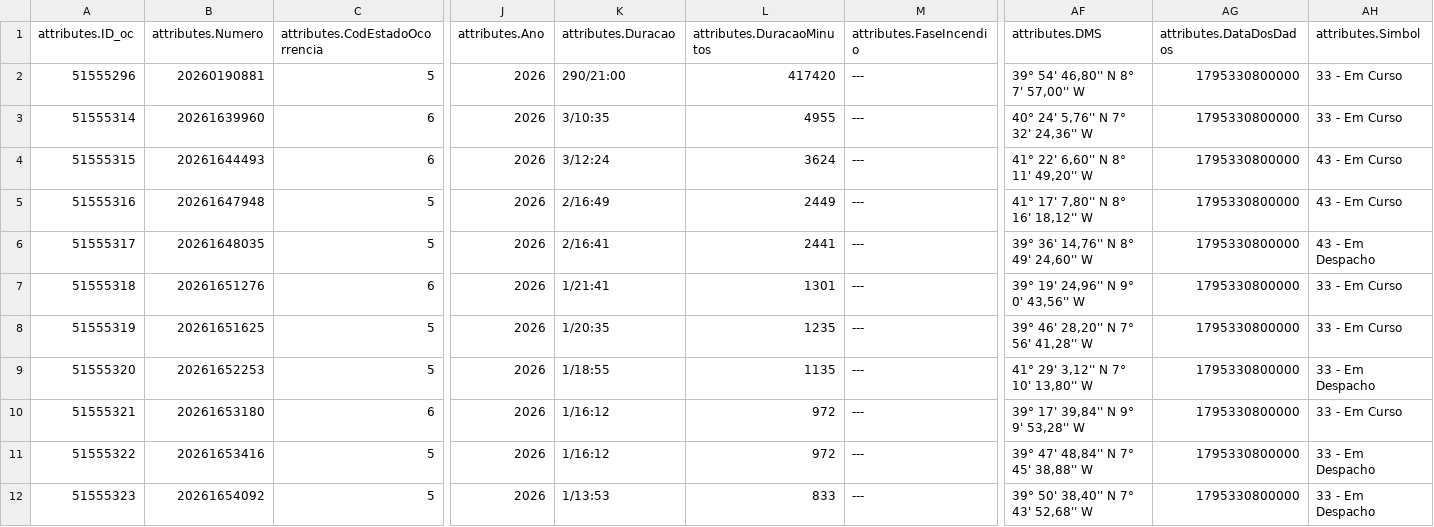
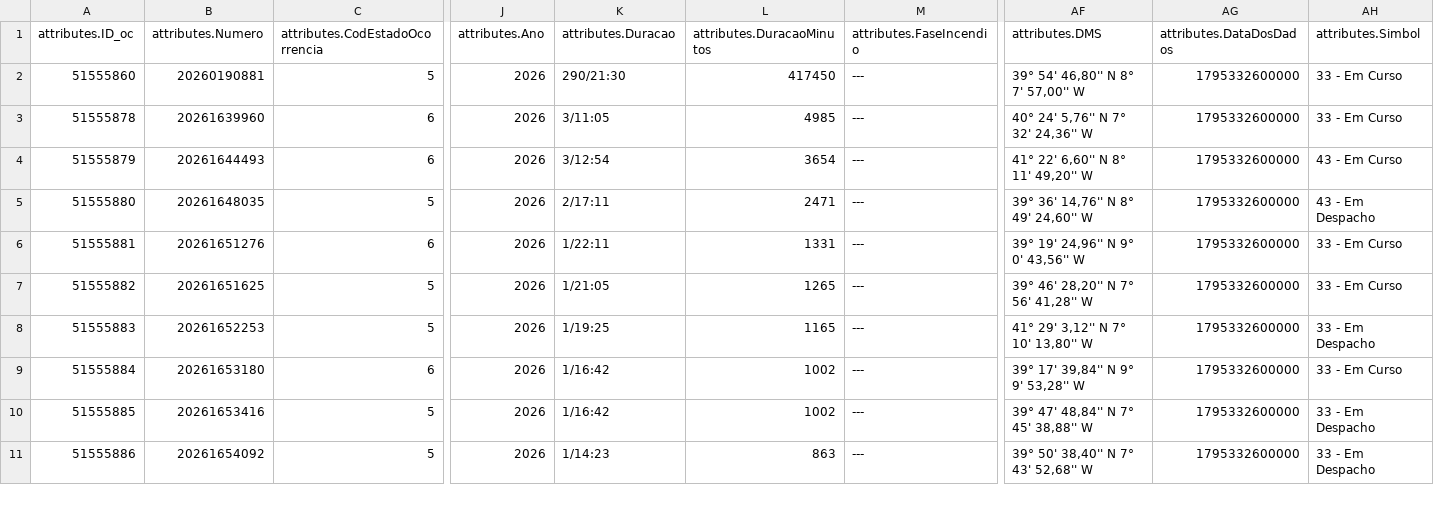
Before and after one commit to CatiaBarros/occurrence-data-collector, a CSV file: Ocorrencias_mau_tempo.csv, drawn as a sheet; only a part is shown, gaps mark what is left out; removed rows and columns are numbered as before the commit, all else as after; rows hold the shown columns only; the diff covers the shown part only; the diff names each change by its address in the sheet, - before the commit and + after, or states it on an @@ line.

```diff
--- a/Ocorrencias_mau_tempo.csv
+++ b/Ocorrencias_mau_tempo.csv
-A2 (attributes.ID_oc): 51555296
+A2 (attributes.ID_oc): 51555860
-K2 (attributes.Duracao): 290/21:00
+K2 (attributes.Duracao): 290/21:30
-L2 (attributes.DuracaoMinutos): 417420
+L2 (attributes.DuracaoMinutos): 417450
-AG2:AG4 (attributes.DataDosDados): 1795330800000
+AG2:AG4 (attributes.DataDosDados): 1795332600000
-A3 (attributes.ID_oc): 51555314
+A3 (attributes.ID_oc): 51555878
-K3 (attributes.Duracao): 3/10:35
+K3 (attributes.Duracao): 3/11:05
-L3 (attributes.DuracaoMinutos): 4955
+L3 (attributes.DuracaoMinutos): 4985
-A4 (attributes.ID_oc): 51555315
+A4 (attributes.ID_oc): 51555879
-K4 (attributes.Duracao): 3/12:24
+K4 (attributes.Duracao): 3/12:54
-L4 (attributes.DuracaoMinutos): 3624
+L4 (attributes.DuracaoMinutos): 3654
-row 5: 51555316 | 20261647948 | 5 | 2026 | 2/16:49 | 2449 | --- | 41° 17' 7,80'' N 8° 16' 18,12'' W | 1795330800000 | 43 - Em Curso
-A5 (attributes.ID_oc): 51555317
+A5 (attributes.ID_oc): 51555880
-K5 (attributes.Duracao): 2/16:41
+K5 (attributes.Duracao): 2/17:11
-L5 (attributes.DuracaoMinutos): 2441
+L5 (attributes.DuracaoMinutos): 2471
-AG5:AG11 (attributes.DataDosDados): 1795330800000
+AG5:AG11 (attributes.DataDosDados): 1795332600000
-A6 (attributes.ID_oc): 51555318
+A6 (attributes.ID_oc): 51555881
-K6 (attributes.Duracao): 1/21:41
+K6 (attributes.Duracao): 1/22:11
-L6 (attributes.DuracaoMinutos): 1301
+L6 (attributes.DuracaoMinutos): 1331
-A7 (attributes.ID_oc): 51555319
+A7 (attributes.ID_oc): 51555882
-K7 (attributes.Duracao): 1/20:35
+K7 (attributes.Duracao): 1/21:05
-L7 (attributes.DuracaoMinutos): 1235
+L7 (attributes.DuracaoMinutos): 1265
-A8 (attributes.ID_oc): 51555320
+A8 (attributes.ID_oc): 51555883
-K8 (attributes.Duracao): 1/18:55
+K8 (attributes.Duracao): 1/19:25
-L8 (attributes.DuracaoMinutos): 1135
+L8 (attributes.DuracaoMinutos): 1165
-A9 (attributes.ID_oc): 51555321
+A9 (attributes.ID_oc): 51555884
-K9:K10 (attributes.Duracao): 1/16:12
+K9:K10 (attributes.Duracao): 1/16:42
-L9:L10 (attributes.DuracaoMinutos): 972
+L9:L10 (attributes.DuracaoMinutos): 1002
-A10 (attributes.ID_oc): 51555322
+A10 (attributes.ID_oc): 51555885
-A11 (attributes.ID_oc): 51555323
+A11 (attributes.ID_oc): 51555886
-K11 (attributes.Duracao): 1/13:53
+K11 (attributes.Duracao): 1/14:23
-L11 (attributes.DuracaoMinutos): 833
+L11 (attributes.DuracaoMinutos): 863
```
Also changed, not shown: 36 edited cells elsewhere in this file, dados_prociv_expanded.csv, 1 other file.
